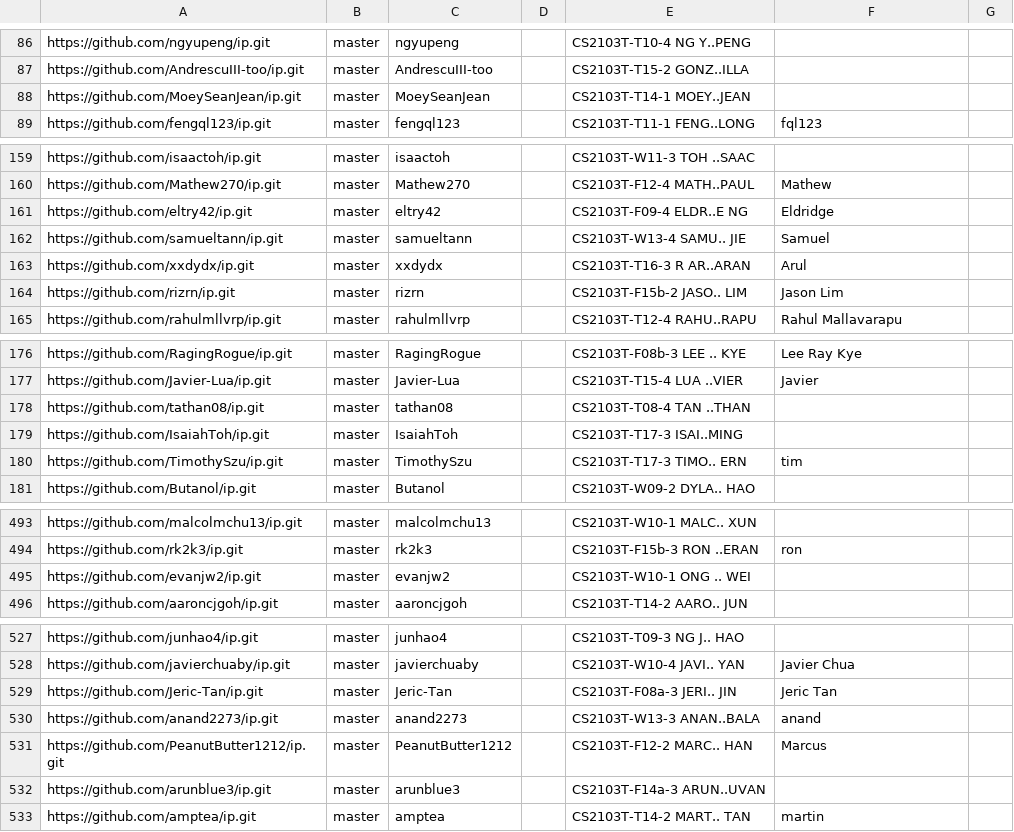
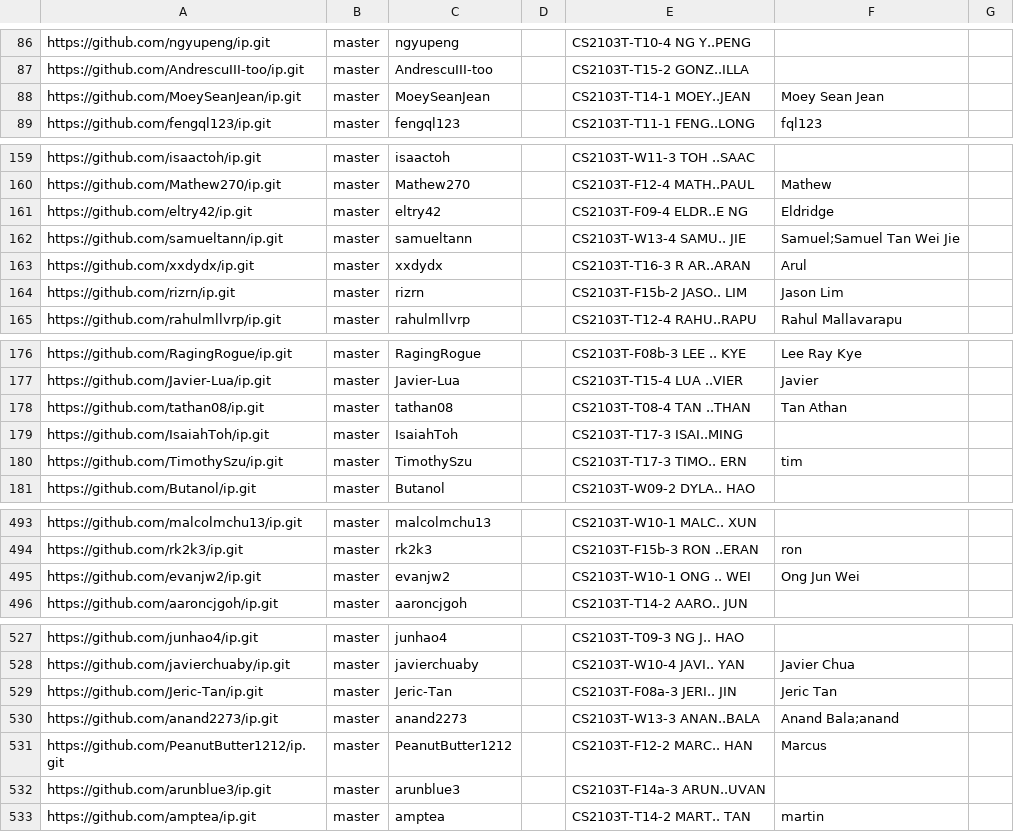
Before and after one commit to nus-cs2103-AY2526S1/ip-dashboard, a CSV file: config/author-config.csv, drawn as a sheet; only a part is shown, gaps mark what is left out; the diff covers the shown part only.

Commit message:
Update configs

```diff
--- a/config/author-config.csv
+++ b/config/author-config.csv
@@ -87,3 +87,3 @@ https://github.com/ngyupeng/ip.git,master,ngyupeng,,CS2103T-T10-4 NG Y..PENG,,
 https://github.com/AndrescuIII-too/ip.git,master,AndrescuIII-too,,CS2103T-T15-2 GONZ..ILLA,,
-https://github.com/MoeySeanJean/ip.git,master,MoeySeanJean,,CS2103T-T14-1 MOEY..JEAN,,
+https://github.com/MoeySeanJean/ip.git,master,MoeySeanJean,,CS2103T-T14-1 MOEY..JEAN,Moey Sean Jean,
 https://github.com/fengql123/ip.git,master,fengql123,,CS2103T-T11-1 FENG..LONG,fql123,
@@ -161,3 +161,3 @@ https://github.com/Mathew270/ip.git,master,Mathew270,,CS2103T-F12-4 MATH..PAUL,M
 https://github.com/eltry42/ip.git,master,eltry42,,CS2103T-F09-4 ELDR..E NG,Eldridge,
-https://github.com/samueltann/ip.git,master,samueltann,,CS2103T-W13-4 SAMU.. JIE,Samuel,
+https://github.com/samueltann/ip.git,master,samueltann,,CS2103T-W13-4 SAMU.. JIE,Samuel;Samuel Tan Wei Jie,
 https://github.com/xxdydx/ip.git,master,xxdydx,,CS2103T-T16-3 R AR..ARAN,Arul,
@@ -177,3 +177,3 @@ https://github.com/RagingRogue/ip.git,master,RagingRogue,,CS2103T-F08b-3 LEE ..
 https://github.com/Javier-Lua/ip.git,master,Javier-Lua,,CS2103T-T15-4 LUA ..VIER,Javier,
-https://github.com/tathan08/ip.git,master,tathan08,,CS2103T-T08-4 TAN ..THAN,,
+https://github.com/tathan08/ip.git,master,tathan08,,CS2103T-T08-4 TAN ..THAN,Tan Athan,
 https://github.com/IsaiahToh/ip.git,master,IsaiahToh,,CS2103T-T17-3 ISAI..MING,,
@@ -494,3 +494,3 @@ https://github.com/malcolmchu13/ip.git,master,malcolmchu13,,CS2103T-W10-1 MALC..
 https://github.com/rk2k3/ip.git,master,rk2k3,,CS2103T-F15b-3 RON ..ERAN,ron,
-https://github.com/evanjw2/ip.git,master,evanjw2,,CS2103T-W10-1 ONG .. WEI,,
+https://github.com/evanjw2/ip.git,master,evanjw2,,CS2103T-W10-1 ONG .. WEI,Ong Jun Wei,
 https://github.com/aaroncjgoh/ip.git,master,aaroncjgoh,,CS2103T-T14-2 AARO.. JUN,,
@@ -529,3 +529,3 @@ https://github.com/javierchuaby/ip.git,master,javierchuaby,,CS2103T-W10-4 JAVI..
 https://github.com/Jeric-Tan/ip.git,master,Jeric-Tan,,CS2103T-F08a-3 JERI.. JIN,Jeric Tan,
-https://github.com/anand2273/ip.git,master,anand2273,,CS2103T-W13-3 ANAN..BALA,anand,
+https://github.com/anand2273/ip.git,master,anand2273,,CS2103T-W13-3 ANAN..BALA,Anand Bala;anand,
 https://github.com/PeanutButter1212/ip.git,master,PeanutButter1212,,CS2103T-F12-2 MARC.. HAN,Marcus,
```
Also changed, not shown: 1 edited cell elsewhere in this file.
